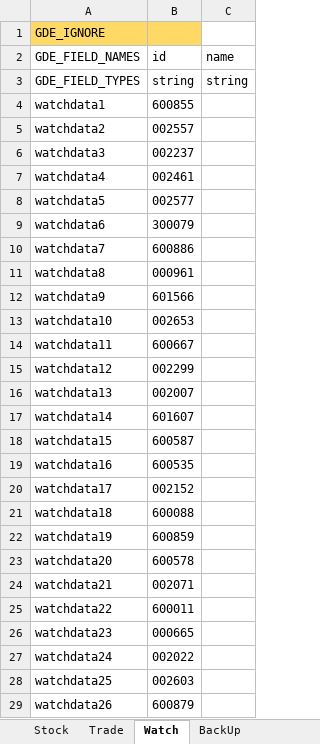
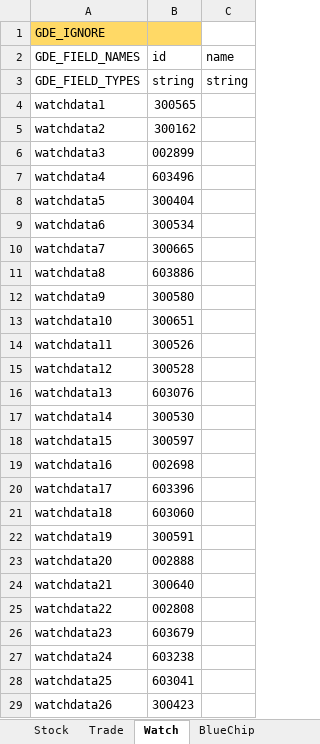
Before and after one commit to zsdarkblue/TradeStation_ContinuousTrade, an Excel workbook: stock.xlsx, sheet Watch, drawn as a sheet; only a part is shown; values as stored, in another font and other column widths than the file's, no borders; the diff covers the shown part only; the diff names each change by its address in the sheet, - before the commit and + after, or states it on an @@ line.

```diff
--- a/stock.xlsx (sheet Watch)
+++ b/stock.xlsx (sheet Watch)
+sheet tab: BlueChip
-B4 (id): 600855
+B4 (id): 300565
-B5 (id): 002557
+B5 (id): 300162
-B6 (id): 002237
+B6 (id): 002899
-B7 (id): 002461
+B7 (id): 603496
-B8 (id): 002577
+B8 (id): 300404
-B9 (id): 300079
+B9 (id): 300534
-B10 (id): 600886
+B10 (id): 300665
-B11 (id): 000961
+B11 (id): 603886
-B12 (id): 601566
+B12 (id): 300580
-B13 (id): 002653
+B13 (id): 300651
-B14 (id): 600667
+B14 (id): 300526
-B15 (id): 002299
+B15 (id): 300528
-B16 (id): 002007
+B16 (id): 603076
-B17 (id): 601607
+B17 (id): 300530
-B18 (id): 600587
+B18 (id): 300597
-B19 (id): 600535
+B19 (id): 002698
-B20 (id): 002152
+B20 (id): 603396
-B21 (id): 600088
+B21 (id): 603060
-B22 (id): 600859
+B22 (id): 300591
-B23 (id): 600578
+B23 (id): 002888
-B24 (id): 002071
+B24 (id): 300640
-B25 (id): 600011
+B25 (id): 002808
-B26 (id): 000665
+B26 (id): 603679
-B27 (id): 002022
+B27 (id): 603238
-B28 (id): 002603
+B28 (id): 603041
-B29 (id): 600879
+B29 (id): 300423
```
Also changed, not shown: 40 added rows, 3 removed rows and 39 edited cells elsewhere in this sheet, sheet Stock, sheet Trade, 3 other files.
